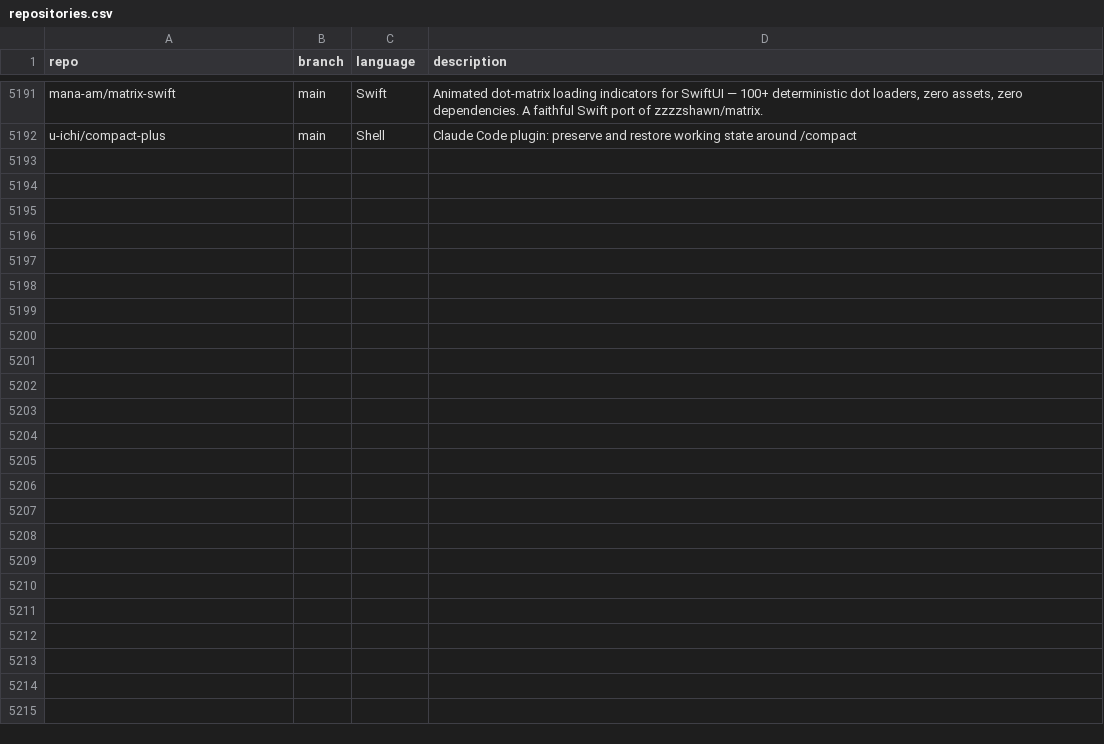
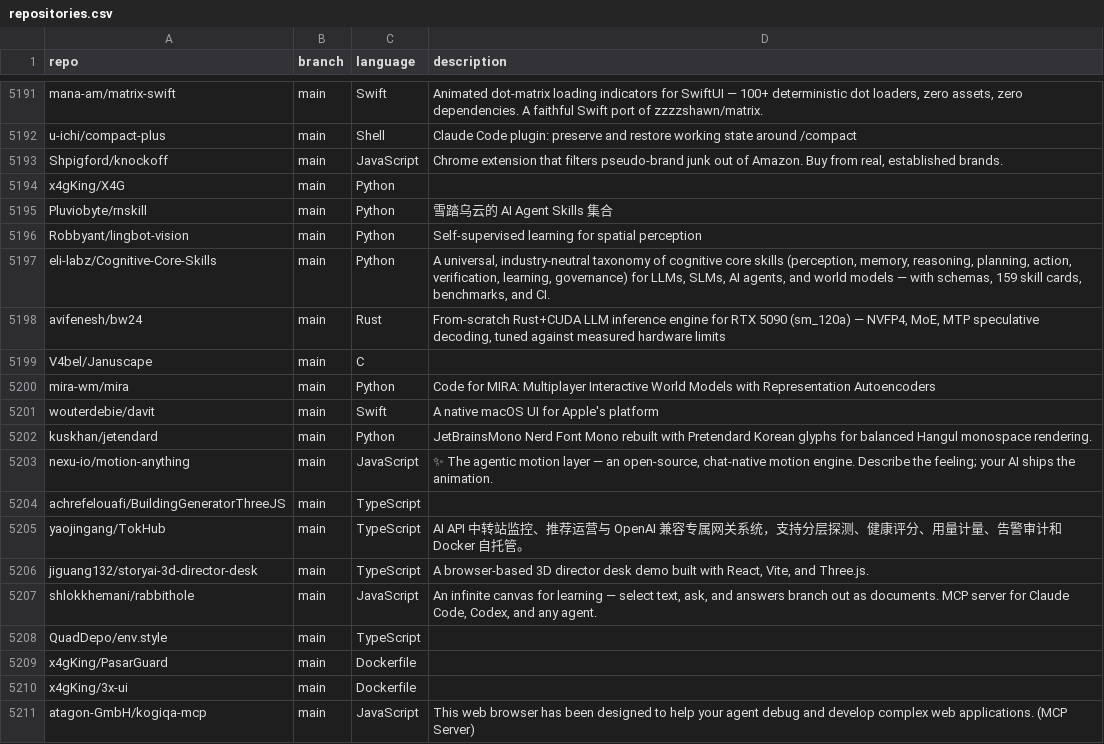
Before and after one commit to hedashuaibi/ct-githubtree-fbf8a93b, a CSV file: _data/repositories.csv, drawn as a sheet; only a part is shown, gaps mark what is left out; the diff covers the shown part only; the diff names each change by its address in the sheet, - before the commit and + after, or states it on an @@ line.

```diff
--- a/_data/repositories.csv
+++ b/_data/repositories.csv
+row 5193: Shpigford/knockoff | main | JavaScript | Chrome extension that filters pseudo-brand junk out of Amazon. Buy from real, established brands.
+row 5194: x4gKing/X4G | main | Python
+row 5195: Pluviobyte/rnskill | main | Python | 雪踏乌云的 AI Agent Skills 集合
+row 5196: Robbyant/lingbot-vision | main | Python | Self-supervised learning for spatial perception
+row 5197: eli-labz/Cognitive-Core-Skills | main | Python | A universal, industry-neutral taxonomy of cognitive core skills (perception, memory, reasoning, planning, action, verification, learning, governance) for LLMs, SLMs, AI agents, and world models — with schemas, 159 skill cards, benchmarks, and CI.
+row 5198: avifenesh/bw24 | main | Rust | From-scratch Rust+CUDA LLM inference engine for RTX 5090 (sm_120a) — NVFP4, MoE, MTP speculative decoding, tuned against measured hardware limits
+row 5199: V4bel/Januscape | main | C
+row 5200: mira-wm/mira | main | Python | Code for MIRA: Multiplayer Interactive World Models with Representation Autoencoders
+row 5201: wouterdebie/davit | main | Swift | A native macOS UI for Apple's platform
+row 5202: kuskhan/jetendard | main | Python | JetBrainsMono Nerd Font Mono rebuilt with Pretendard Korean glyphs for balanced Hangul monospace rendering.
+row 5203: nexu-io/motion-anything | main | JavaScript | ✨ The agentic motion layer — an open-source, chat-native motion engine. Describe the feeling; your AI ships the animation.
+row 5204: achrefelouafi/BuildingGeneratorThreeJS | main | TypeScript
+row 5205: yaojingang/TokHub | main | TypeScript | AI API 中转站监控、推荐运营与 OpenAI 兼容专属网关系统，支持分层探测、健康评分、用量计量、告警审计和 Docker 自托管。
+row 5206: jiguang132/storyai-3d-director-desk | main | TypeScript | A browser-based 3D director desk demo built with React, Vite, and Three.js.
+row 5207: shlokkhemani/rabbithole | main | JavaScript | An infinite canvas for learning — select text, ask, and answers branch out as documents. MCP server for Claude Code, Codex, and any agent.
+row 5208: QuadDepo/env.style | main | TypeScript
+row 5209: x4gKing/PasarGuard | main | Dockerfile
+row 5210: x4gKing/3x-ui | main | Dockerfile
+row 5211: atagon-GmbH/kogiqa-mcp | main | JavaScript | This web browser has been designed to help your agent debug and develop complex web applications. (MCP Server)
```
Also changed, not shown: 10 added rows elsewhere in this file.
